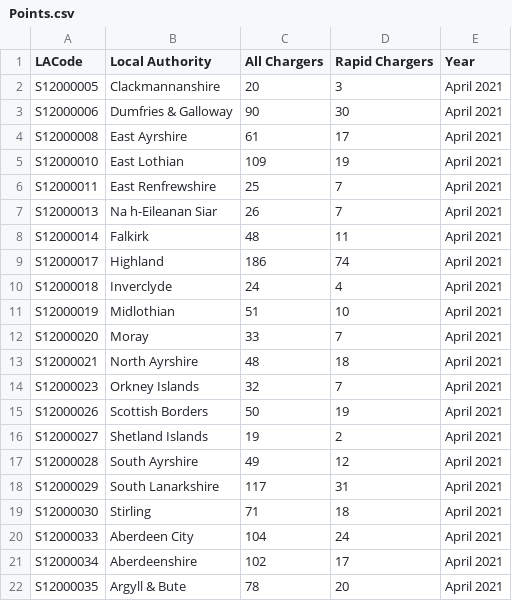
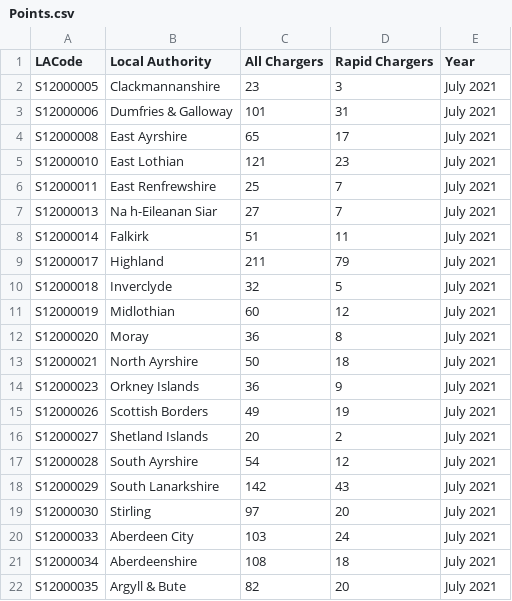
Before and after one commit to ischerr/Scottish-Energy-Statistics-Hub, a CSV file: Processed Data/Output/Charging Points/Points.csv, drawn as a sheet; only a part is shown; the diff covers the shown part only.

Commit message:
Update Points.csv

```diff
--- a/Processed Data/Output/Charging Points/Points.csv
+++ b/Processed Data/Output/Charging Points/Points.csv
@@ -1,22 +1,22 @@
 "LACode","Local Authority","All Chargers","Rapid Chargers","Year"
-"S12000005","Clackmannanshire","20","3","April 2021"
-"S12000006","Dumfries & Galloway","90","30","April 2021"
-"S12000008","East Ayrshire","61","17","April 2021"
-"S12000010","East Lothian","109","19","April 2021"
-"S12000011","East Renfrewshire","25","7","April 2021"
-"S12000013","Na h-Eileanan Siar","26","7","April 2021"
-"S12000014","Falkirk","48","11","April 2021"
-"S12000017","Highland","186","74","April 2021"
-"S12000018","Inverclyde","24","4","April 2021"
-"S12000019","Midlothian","51","10","April 2021"
-"S12000020","Moray","33","7","April 2021"
-"S12000021","North Ayrshire","48","18","April 2021"
-"S12000023","Orkney Islands","32","7","April 2021"
-"S12000026","Scottish Borders","50","19","April 2021"
-"S12000027","Shetland Islands","19","2","April 2021"
-"S12000028","South Ayrshire","49","12","April 2021"
-"S12000029","South Lanarkshire","117","31","April 2021"
-"S12000030","Stirling","71","18","April 2021"
-"S12000033","Aberdeen City","104","24","April 2021"
-"S12000034","Aberdeenshire","102","17","April 2021"
-"S12000035","Argyll & Bute","78","20","April 2021"
+"S12000005","Clackmannanshire","23","3","July 2021"
+"S12000006","Dumfries & Galloway","101","31","July 2021"
+"S12000008","East Ayrshire","65","17","July 2021"
+"S12000010","East Lothian","121","23","July 2021"
+"S12000011","East Renfrewshire","25","7","July 2021"
+"S12000013","Na h-Eileanan Siar","27","7","July 2021"
+"S12000014","Falkirk","51","11","July 2021"
+"S12000017","Highland","211","79","July 2021"
+"S12000018","Inverclyde","32","5","July 2021"
+"S12000019","Midlothian","60","12","July 2021"
+"S12000020","Moray","36","8","July 2021"
+"S12000021","North Ayrshire","50","18","July 2021"
+"S12000023","Orkney Islands","36","9","July 2021"
+"S12000026","Scottish Borders","49","19","July 2021"
+"S12000027","Shetland Islands","20","2","July 2021"
+"S12000028","South Ayrshire","54","12","July 2021"
+"S12000029","South Lanarkshire","142","43","July 2021"
+"S12000030","Stirling","97","20","July 2021"
+"S12000033","Aberdeen City","103","24","July 2021"
+"S12000034","Aberdeenshire","108","18","July 2021"
+"S12000035","Argyll & Bute","82","20","July 2021"
```
Also changed, not shown: 31 edited cells elsewhere in this file.
